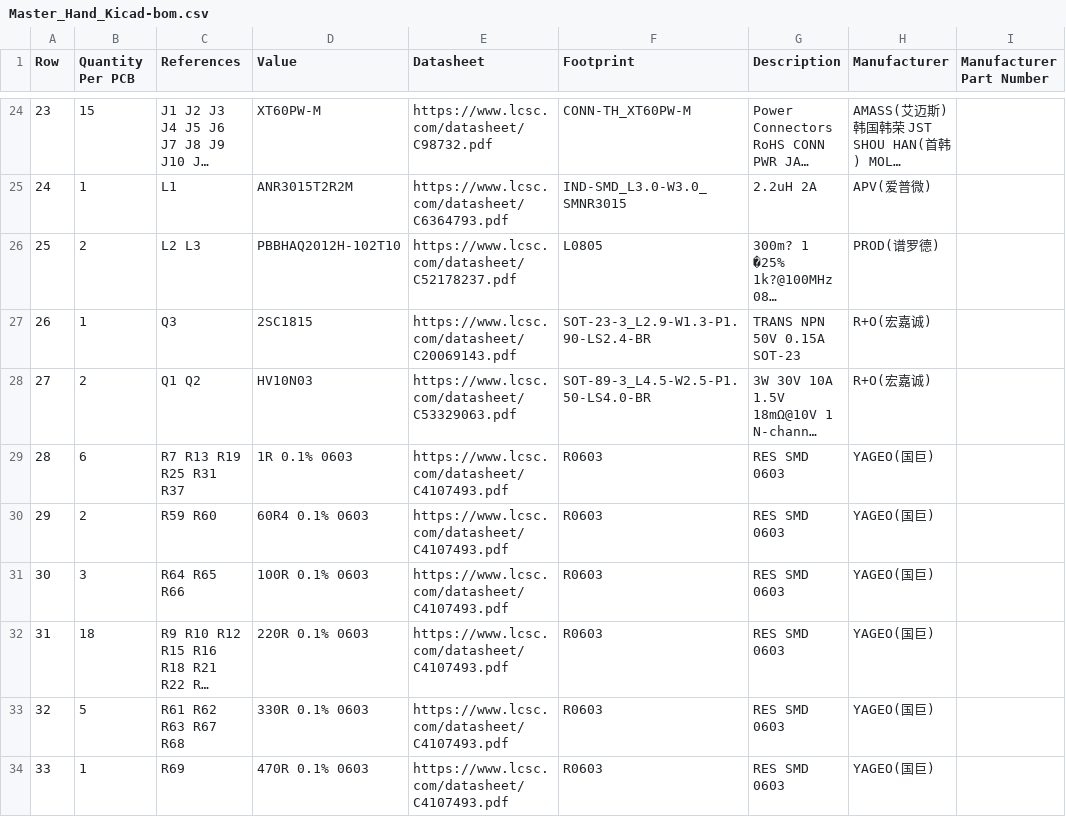
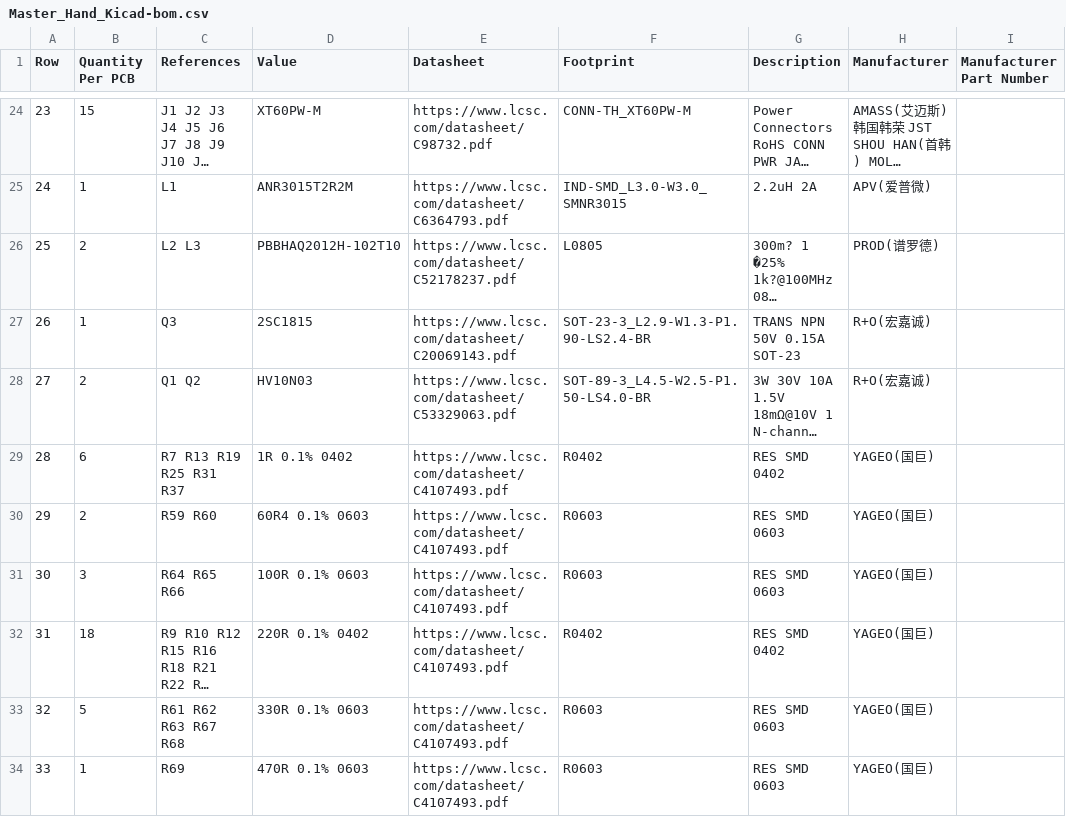
Before and after one commit to ducbin11903/MasterHand_Project_Kicad, a CSV file: Manufacturing/Assembly/Master_Hand_Kicad-bom.csv, drawn as a sheet; only a part is shown, gaps mark what is left out; long unchanged cells end in …; the diff covers the shown part only; the diff names each change by its address in the sheet, - before the commit and + after, or states it on an @@ line.

```diff
--- a/Manufacturing/Assembly/Master_Hand_Kicad-bom.csv
+++ b/Manufacturing/Assembly/Master_Hand_Kicad-bom.csv
-D29 (Value): 1R 0.1% 0603
+D29 (Value): 1R 0.1% 0402
-F29 (Footprint): R0603
+F29 (Footprint): R0402
-G29 (Description): RES SMD 0603
+G29 (Description): RES SMD 0402
-D32 (Value): 220R 0.1% 0603
+D32 (Value): 220R 0.1% 0402
-F32 (Footprint): R0603
+F32 (Footprint): R0402
-G32 (Description): RES SMD 0603
+G32 (Description): RES SMD 0402
```
Also changed, not shown: 11 edited cells elsewhere in this file, 30 other files.
